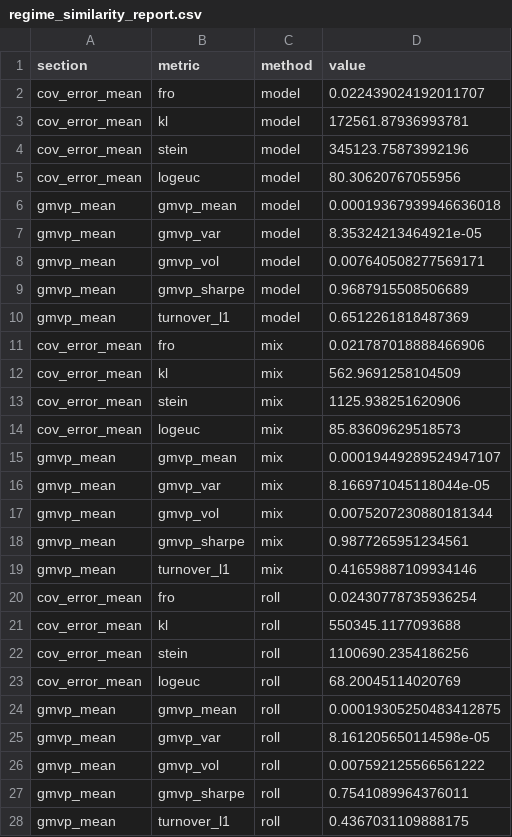
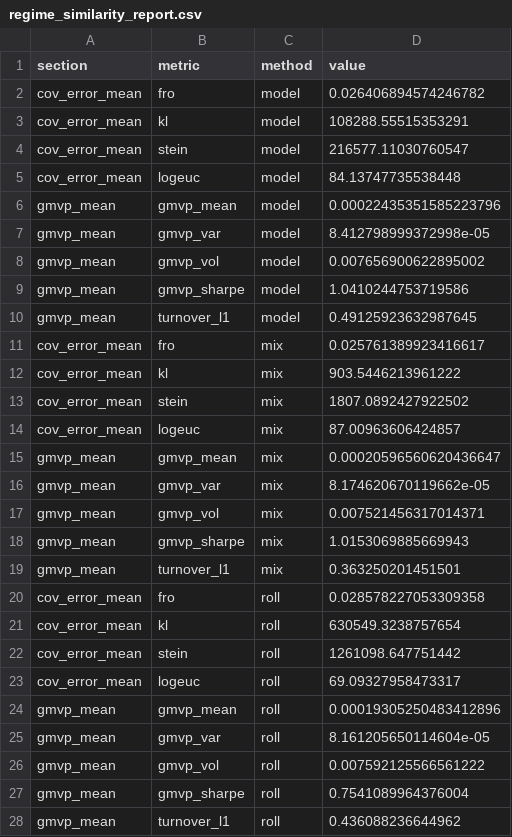
Before and after one commit to gigichen880/26W_M279, a CSV file: results/regime_similarity_report.csv, drawn as a sheet; only a part is shown; the diff covers the shown part only.

```diff
--- a/results/regime_similarity_report.csv
+++ b/results/regime_similarity_report.csv
@@ -1,28 +1,28 @@
 section,metric,method,value
-cov_error_mean,fro,model,0.022439024192011707
-cov_error_mean,kl,model,172561.87936993781
-cov_error_mean,stein,model,345123.75873992196
-cov_error_mean,logeuc,model,80.30620767055956
-gmvp_mean,gmvp_mean,model,0.00019367939946636018
-gmvp_mean,gmvp_var,model,8.35324213464921e-05
-gmvp_mean,gmvp_vol,model,0.007640508277569171
-gmvp_mean,gmvp_sharpe,model,0.9687915508506689
-gmvp_mean,turnover_l1,model,0.6512261818487369
-cov_error_mean,fro,mix,0.021787018888466906
-cov_error_mean,kl,mix,562.9691258104509
-cov_error_mean,stein,mix,1125.938251620906
-cov_error_mean,logeuc,mix,85.83609629518573
-gmvp_mean,gmvp_mean,mix,0.00019449289524947107
-gmvp_mean,gmvp_var,mix,8.166971045118044e-05
-gmvp_mean,gmvp_vol,mix,0.0075207230880181344
-gmvp_mean,gmvp_sharpe,mix,0.9877265951234561
-gmvp_mean,turnover_l1,mix,0.41659887109934146
-cov_error_mean,fro,roll,0.02430778735936254
-cov_error_mean,kl,roll,550345.1177093688
-cov_error_mean,stein,roll,1100690.2354186256
-cov_error_mean,logeuc,roll,68.20045114020769
-gmvp_mean,gmvp_mean,roll,0.00019305250483412875
-gmvp_mean,gmvp_var,roll,8.161205650114598e-05
+cov_error_mean,fro,model,0.026406894574246782
+cov_error_mean,kl,model,108288.55515353291
+cov_error_mean,stein,model,216577.11030760547
+cov_error_mean,logeuc,model,84.13747735538448
+gmvp_mean,gmvp_mean,model,0.00022435351585223796
+gmvp_mean,gmvp_var,model,8.412798999372998e-05
+gmvp_mean,gmvp_vol,model,0.007656900622895002
+gmvp_mean,gmvp_sharpe,model,1.0410244753719586
+gmvp_mean,turnover_l1,model,0.49125923632987645
+cov_error_mean,fro,mix,0.025761389923416617
+cov_error_mean,kl,mix,903.5446213961222
+cov_error_mean,stein,mix,1807.0892427922502
+cov_error_mean,logeuc,mix,87.00963606424857
+gmvp_mean,gmvp_mean,mix,0.00020596560620436647
+gmvp_mean,gmvp_var,mix,8.174620670119662e-05
+gmvp_mean,gmvp_vol,mix,0.007521456317014371
+gmvp_mean,gmvp_sharpe,mix,1.0153069885669943
+gmvp_mean,turnover_l1,mix,0.363250201451501
+cov_error_mean,fro,roll,0.028578227053309358
+cov_error_mean,kl,roll,630549.3238757654
+cov_error_mean,stein,roll,1261098.647751442
+cov_error_mean,logeuc,roll,69.09327958473317
+gmvp_mean,gmvp_mean,roll,0.00019305250483412896
+gmvp_mean,gmvp_var,roll,8.161205650114604e-05
 gmvp_mean,gmvp_vol,roll,0.007592125566561222
-gmvp_mean,gmvp_sharpe,roll,0.7541089964376011
-gmvp_mean,turnover_l1,roll,0.4367031109888175
+gmvp_mean,gmvp_sharpe,roll,0.7541089964376004
+gmvp_mean,turnover_l1,roll,0.436088236644962
```
Also changed, not shown: 17 edited cells elsewhere in this file, results/regime_characterization.csv, 23 other files.
